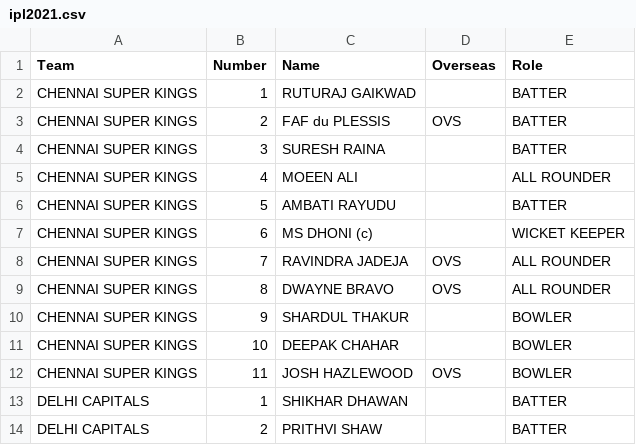
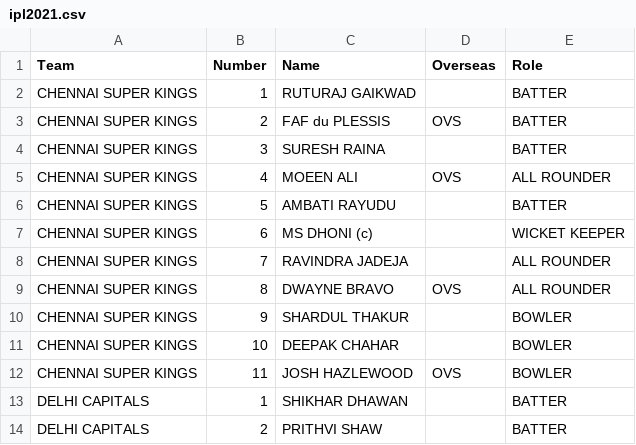
Before and after one commit to Srijan1652871/cricket, a CSV file: ipl2021.csv, drawn as a sheet; only a part is shown.

Commit message:
Update ipl2021.csv

```diff
--- a/ipl2021.csv
+++ b/ipl2021.csv
@@ -4,6 +4,6 @@ CHENNAI SUPER KINGS,2,FAF du PLESSIS,OVS,BATTER
 CHENNAI SUPER KINGS,3,SURESH RAINA,,BATTER
-CHENNAI SUPER KINGS,4,MOEEN ALI,,ALL ROUNDER
+CHENNAI SUPER KINGS,4,MOEEN ALI,OVS,ALL ROUNDER
 CHENNAI SUPER KINGS,5,AMBATI RAYUDU,,BATTER
 CHENNAI SUPER KINGS,6,MS DHONI (c),,WICKET KEEPER
-CHENNAI SUPER KINGS,7,RAVINDRA JADEJA,OVS,ALL ROUNDER
+CHENNAI SUPER KINGS,7,RAVINDRA JADEJA,,ALL ROUNDER
 CHENNAI SUPER KINGS,8,DWAYNE BRAVO,OVS,ALL ROUNDER
```
